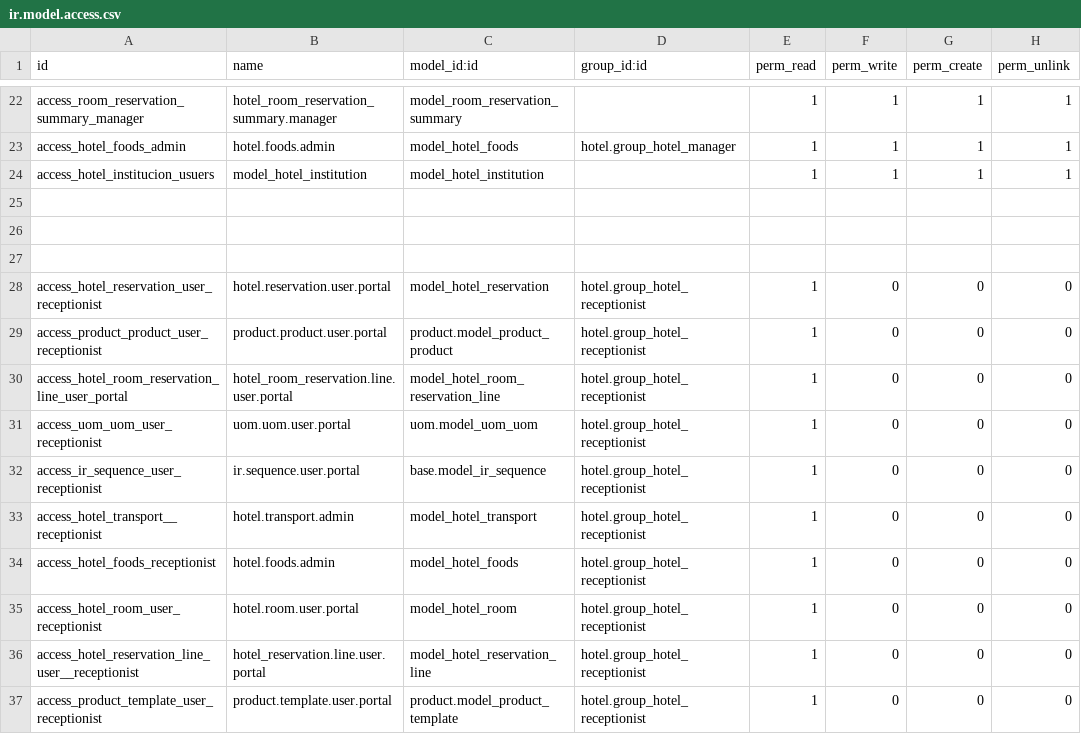
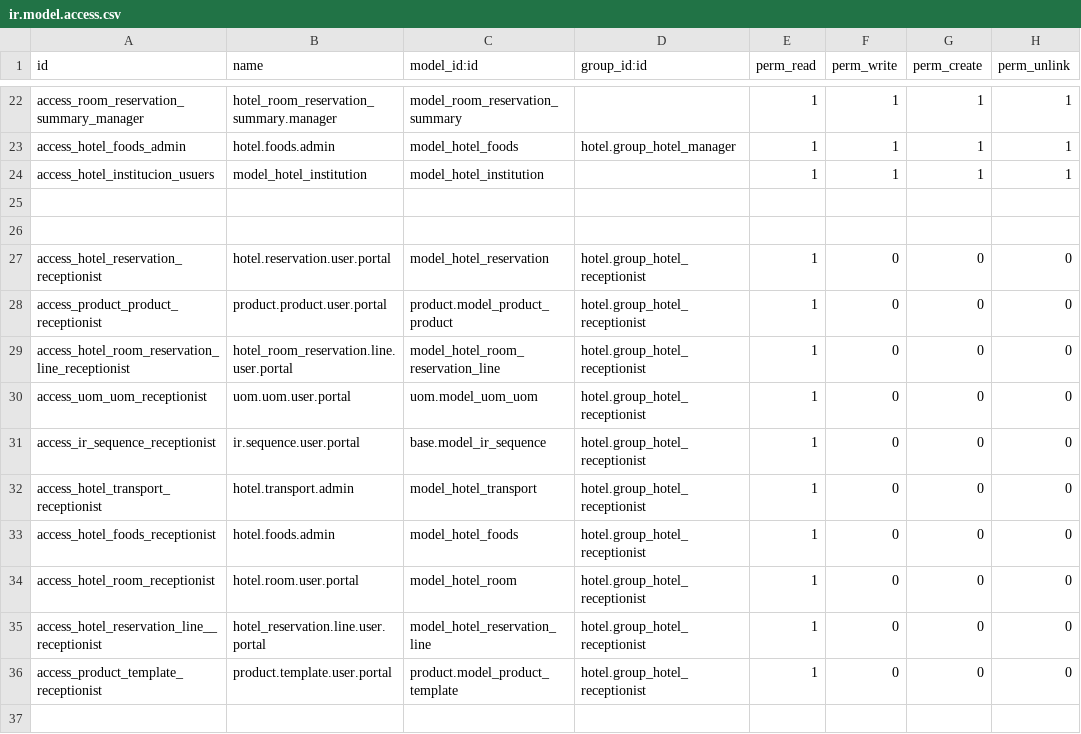
Before and after one commit to juventudproductivabicentenaria/vertical-hotel, a CSV file: hotel_reservation/security/ir.model.access.csv, drawn as a sheet; only a part is shown, gaps mark what is left out.

```diff
--- a/hotel_reservation/security/ir.model.access.csv
+++ b/hotel_reservation/security/ir.model.access.csv
@@ -26,12 +26,11 @@ access_hotel_institucion_usuers,model_hotel_institution,model_hotel_institution,
 
-
-access_hotel_reservation_user_receptionist,hotel.reservation.user.portal,model_hotel_reservation,hotel.group_hotel_receptionist,1,0,0,0
-access_product_product_user_receptionist,product.product.user.portal,product.model_product_product,hotel.group_hotel_receptionist,1,0,0,0
-access_hotel_room_reservation_line_user_portal,hotel_room_reservation.line.user.portal,model_hotel_room_reservation_line,hotel.group_hotel_receptionist,1,0,0,0
-access_uom_uom_user_receptionist,uom.uom.user.portal,uom.model_uom_uom,hotel.group_hotel_receptionist,1,0,0,0
-access_ir_sequence_user_receptionist,ir.sequence.user.portal,base.model_ir_sequence,hotel.group_hotel_receptionist,1,0,0,0
-access_hotel_transport__receptionist,hotel.transport.admin,model_hotel_transport,hotel.group_hotel_receptionist,1,0,0,0
+access_hotel_reservation_receptionist,hotel.reservation.user.portal,model_hotel_reservation,hotel.group_hotel_receptionist,1,0,0,0
+access_product_product_receptionist,product.product.user.portal,product.model_product_product,hotel.group_hotel_receptionist,1,0,0,0
+access_hotel_room_reservation_line_receptionist,hotel_room_reservation.line.user.portal,model_hotel_room_reservation_line,hotel.group_hotel_receptionist,1,0,0,0
+access_uom_uom_receptionist,uom.uom.user.portal,uom.model_uom_uom,hotel.group_hotel_receptionist,1,0,0,0
+access_ir_sequence_receptionist,ir.sequence.user.portal,base.model_ir_sequence,hotel.group_hotel_receptionist,1,0,0,0
+access_hotel_transport_receptionist,hotel.transport.admin,model_hotel_transport,hotel.group_hotel_receptionist,1,0,0,0
 access_hotel_foods_receptionist,hotel.foods.admin,model_hotel_foods,hotel.group_hotel_receptionist,1,0,0,0
-access_hotel_room_user_receptionist,hotel.room.user.portal,model_hotel_room,hotel.group_hotel_receptionist,1,0,0,0
-access_hotel_reservation_line_user__receptionist,hotel_reservation.line.user.portal,model_hotel_reservation_line,hotel.group_hotel_receptionist,1,0,0,0
-access_product_template_user_receptionist,product.template.user.portal,product.model_product_template,hotel.group_hotel_receptionist,1,0,0,0
+access_hotel_room_receptionist,hotel.room.user.portal,model_hotel_room,hotel.group_hotel_receptionist,1,0,0,0
+access_hotel_reservation_line__receptionist,hotel_reservation.line.user.portal,model_hotel_reservation_line,hotel.group_hotel_receptionist,1,0,0,0
+access_product_template_receptionist,product.template.user.portal,product.model_product_template,hotel.group_hotel_receptionist,1,0,0,0
```
Also changed, not shown: 3 other files.
